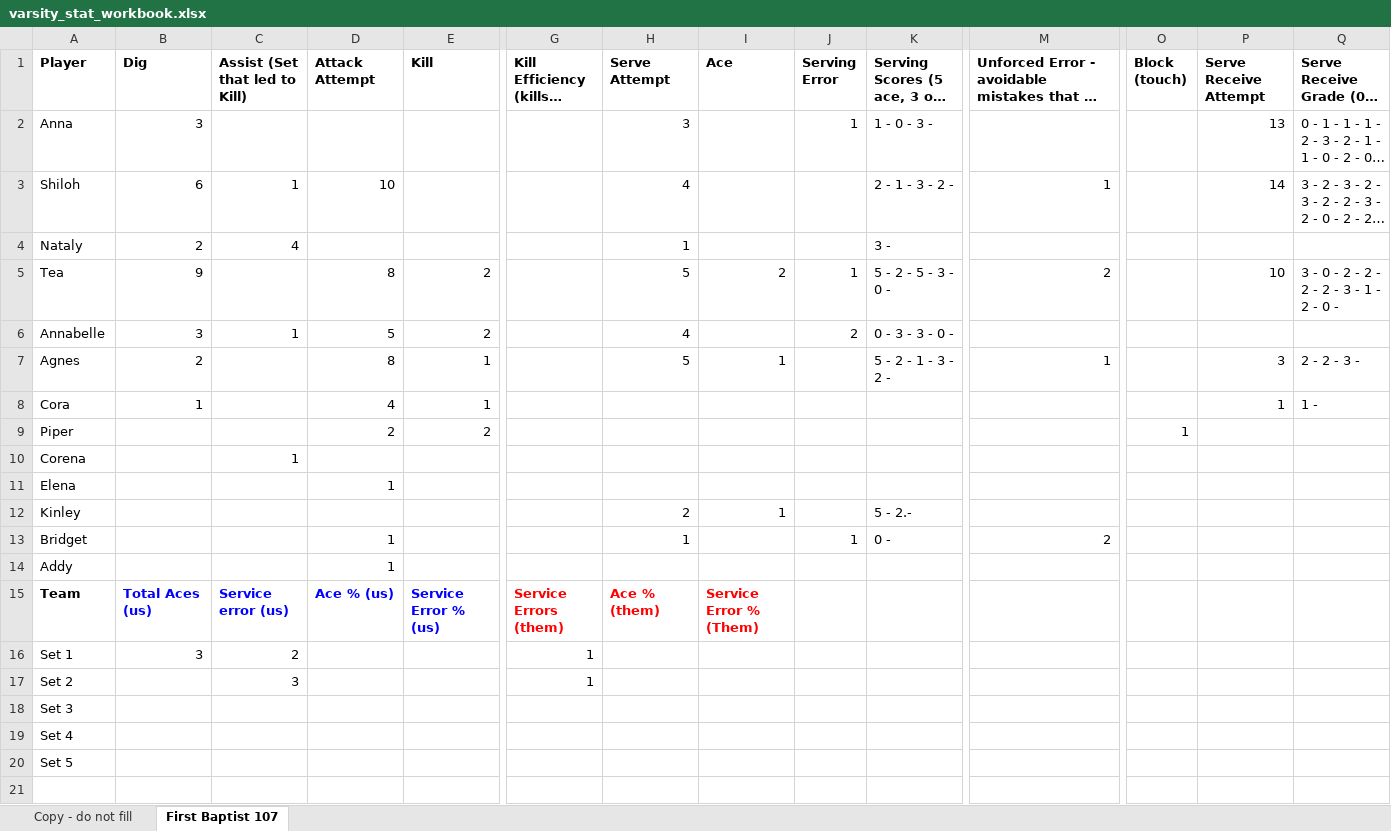
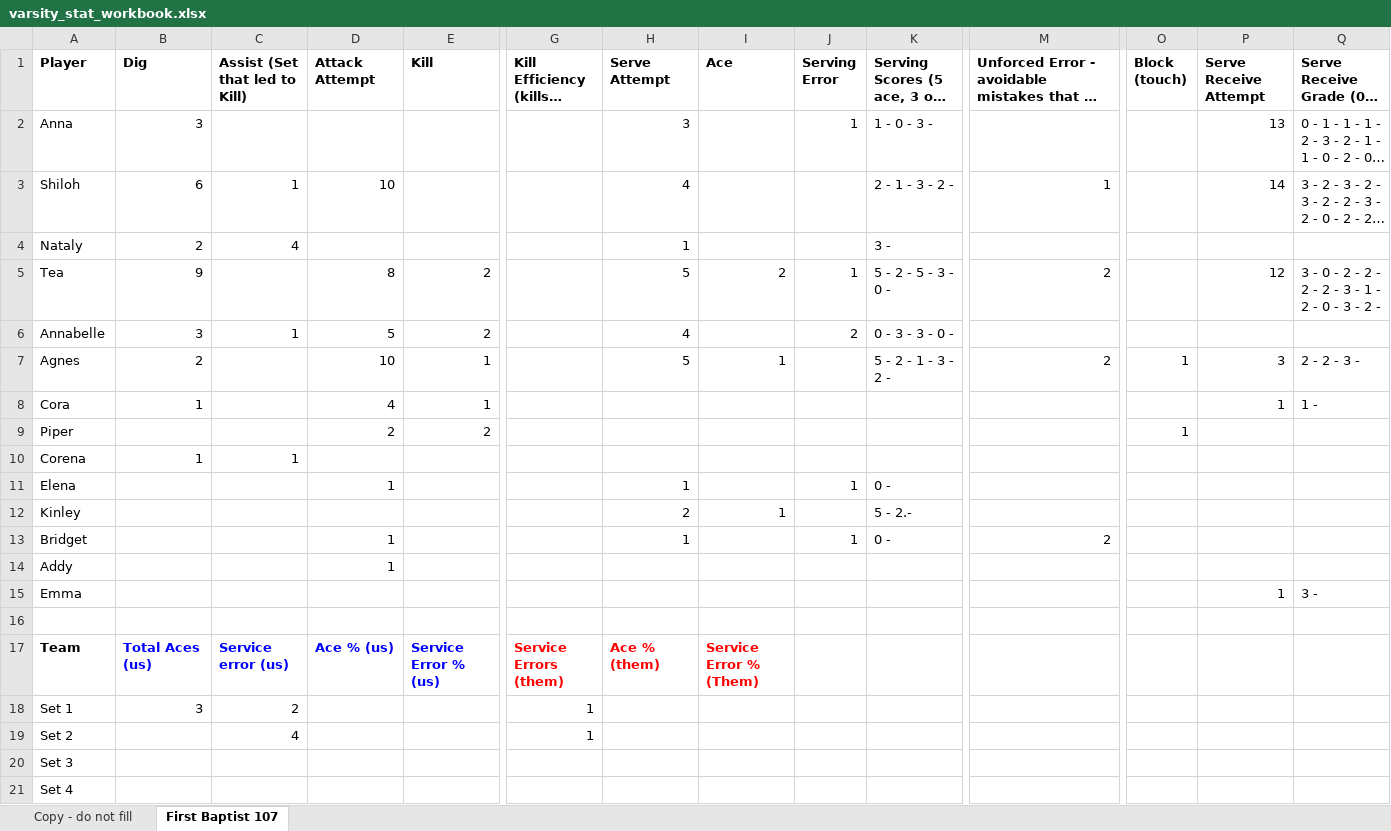
Before and after one commit to clancyred/defenders-volleyball, an Excel workbook: source/varsity_stat_workbook.xlsx, sheet First Baptist 107, drawn as a sheet; only a part is shown, gaps mark what is left out; the shorter side is filled out with more unchanged rows; long unchanged cells end in …; values as stored, in another font and other column widths than the file's, no borders; charts and pictures not drawn; addresses are those after the commit; rows hold the shown columns only; the diff names each change by its address in the sheet, - before the commit and + after, or states it on an @@ line.

Commit message:
Update stat workbook from Google Sheet

```diff
--- a/source/varsity_stat_workbook.xlsx (sheet First Baptist 107)
+++ b/source/varsity_stat_workbook.xlsx (sheet First Baptist 107)
-P5 (Serve Receive Attempt): 10
+P5 (Serve Receive Attempt): 12
-Q5: 3 - 0 - 2 - 2 - 2 - 2 - 3 - 1 - 2 - 0 -
+Q5: 3 - 0 - 2 - 2 - 2 - 2 - 3 - 1 - 2 - 0 - 3 - 2 -
-D7 (Attack Attempt): 8
+D7 (Attack Attempt): 10
-M7: 1
+M7: 2
-O7 (Block (touch)): (empty)
+O7 (Block (touch)): 1
-B10 (Dig): (empty)
+B10 (Dig): 1
-H11 (Serve Attempt): (empty)
+H11 (Serve Attempt): 1
-J11 (Serving Error): (empty)
+J11 (Serving Error): 1
-K11: (empty)
+K11: 0 -
+row 15: Emma |  |  |  |  |  |  |  |  |  |  |  | 1 | 3 -
+row 16: (empty)
-C19 (Assist (Set that led to Kill)): 3
+C19 (Assist (Set that led to Kill)): 4
```
